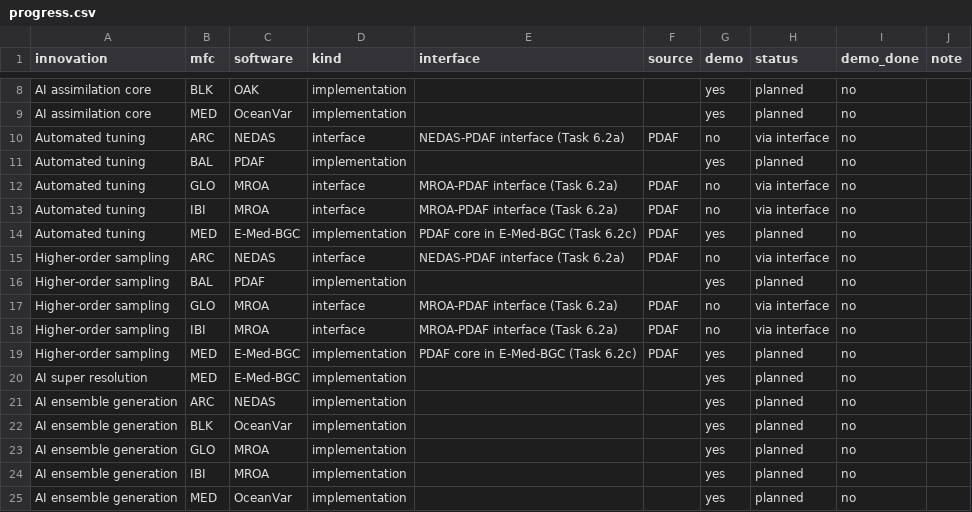
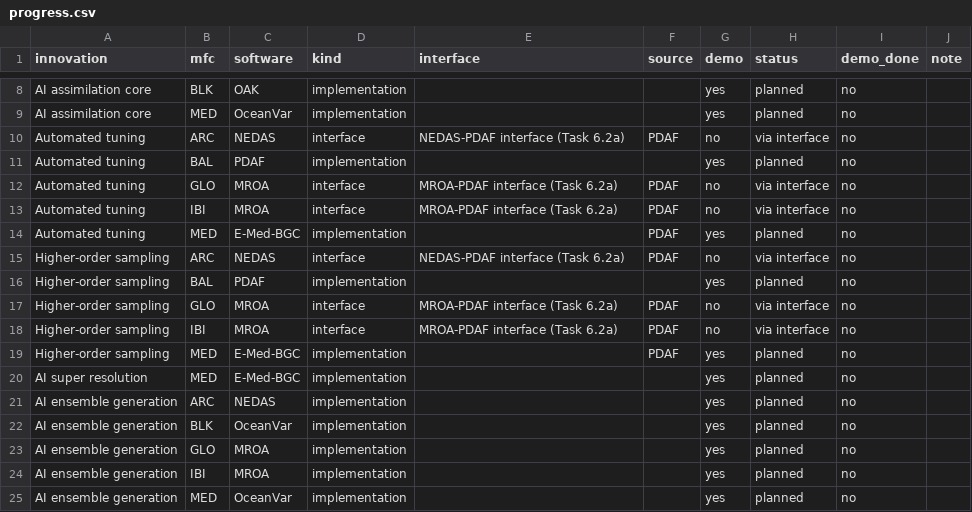
Before and after one commit to myying/myying.github.io, a CSV file: pages/research/2026.COMEDI/progress.csv, drawn as a sheet; only a part is shown, gaps mark what is left out; the diff covers the shown part only.

```diff
--- a/pages/research/2026.COMEDI/progress.csv
+++ b/pages/research/2026.COMEDI/progress.csv
@@ -13,3 +13,3 @@ Automated tuning,GLO,MROA,interface,MROA-PDAF interface (Task 6.2a),PDAF,no,via
 Automated tuning,IBI,MROA,interface,MROA-PDAF interface (Task 6.2a),PDAF,no,via interface,no,
-Automated tuning,MED,E-Med-BGC,implementation,PDAF core in E-Med-BGC (Task 6.2c),PDAF,yes,planned,no,
+Automated tuning,MED,E-Med-BGC,implementation,,PDAF,yes,planned,no,
 Higher-order sampling,ARC,NEDAS,interface,NEDAS-PDAF interface (Task 6.2a),PDAF,no,via interface,no,
@@ -18,3 +18,3 @@ Higher-order sampling,GLO,MROA,interface,MROA-PDAF interface (Task 6.2a),PDAF,no
 Higher-order sampling,IBI,MROA,interface,MROA-PDAF interface (Task 6.2a),PDAF,no,via interface,no,
-Higher-order sampling,MED,E-Med-BGC,implementation,PDAF core in E-Med-BGC (Task 6.2c),PDAF,yes,planned,no,
+Higher-order sampling,MED,E-Med-BGC,implementation,,PDAF,yes,planned,no,
 AI super resolution,MED,E-Med-BGC,implementation,,,yes,planned,no,
```
Also changed, not shown: 17 edited cells elsewhere in this file, 2 other files.
